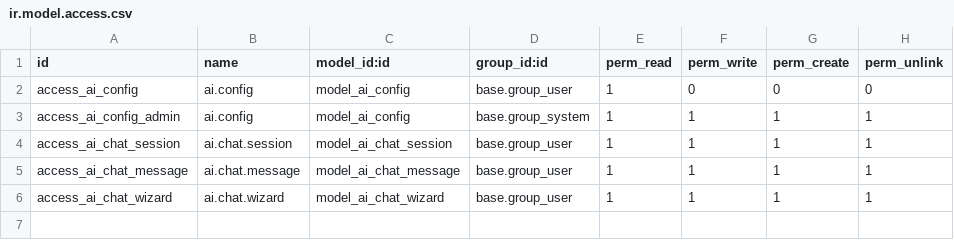
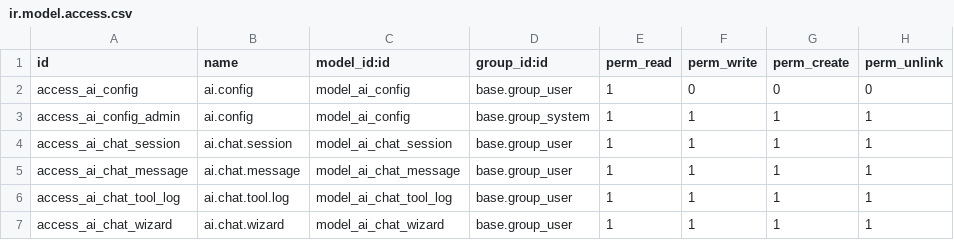
Before and after one commit to pctest001/SUPPLY-CHAIN-ODOO, a CSV file: custom_addons/sc_ai/security/ir.model.access.csv, drawn as a sheet.

Commit message:
feat(L6): live 模式接真实 SUT + 告警 IM 闭环（文档同步 v3.3）
- sc_ai: 新增 ai.chat.tool.log 模型，_call_llm 工具调用循环逐条持久化
  （tool_name/args/result/status(ok|error|blocked)/is_whitelisted），补访问规则
- prodmon/collector: RpcCollector 拉 ai.chat.tool.log 精确回填
  tool_calls/tool_results，live 模式安全/幻觉判定与 L4 口径对齐
- prodmon/notify: 新增 IM 告警推送（钉钉/企微/Slack webhook，
  PROD_ALERT_WEBHOOK / --webhook，无配置降级 dry-run 写 notify.log 审计）
- run_monitor: 新增 --notify/--webhook，告警非空自动 dispatch；
  修复 sim 模式 os UnboundLocalError
- tests: 新增 test_rpc_collector_maps_tool_log / test_notify_dry_run_writes_log
- docs: 测试工程技术方案 v3.3（§4.8.1/§4.8.2）、质量体系架构 v3.3、README L6 更新

```diff
--- a/custom_addons/sc_ai/security/ir.model.access.csv
+++ b/custom_addons/sc_ai/security/ir.model.access.csv
@@ -5,2 +5,3 @@ access_ai_chat_session,ai.chat.session,model_ai_chat_session,base.group_user,1,1
 access_ai_chat_message,ai.chat.message,model_ai_chat_message,base.group_user,1,1,1,1
+access_ai_chat_tool_log,ai.chat.tool.log,model_ai_chat_tool_log,base.group_user,1,1,1,1
 access_ai_chat_wizard,ai.chat.wizard,model_ai_chat_wizard,base.group_user,1,1,1,1
```
Also changed, not shown: 10 other files.
